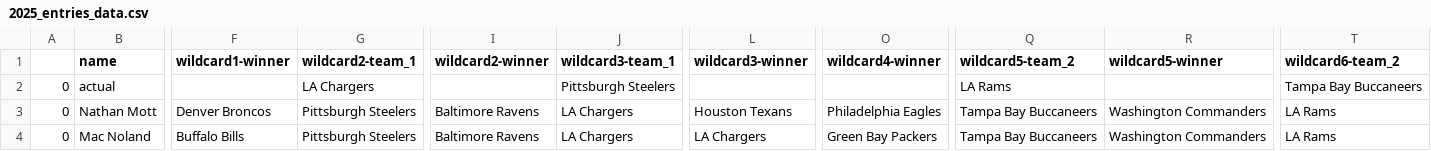
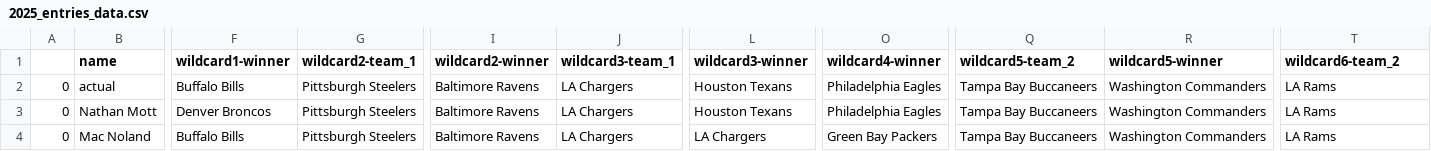
Before and after one commit to Naga2002/nfl-playoff-bracket-contest, a CSV file: output/2025_entries_data.csv, drawn as a sheet; only a part is shown, gaps mark what is left out; the diff covers the shown part only; the diff names each change by its address in the sheet, - before the commit and + after, or states it on an @@ line.

```diff
--- a/output/2025_entries_data.csv
+++ b/output/2025_entries_data.csv
-F2 (wildcard1-winner): (empty)
+F2 (wildcard1-winner): Buffalo Bills
-G2 (wildcard2-team_1): LA Chargers
+G2 (wildcard2-team_1): Pittsburgh Steelers
-I2 (wildcard2-winner): (empty)
+I2 (wildcard2-winner): Baltimore Ravens
-J2 (wildcard3-team_1): Pittsburgh Steelers
+J2 (wildcard3-team_1): LA Chargers
-L2 (wildcard3-winner): (empty)
+L2 (wildcard3-winner): Houston Texans
-O2 (wildcard4-winner): (empty)
+O2 (wildcard4-winner): Philadelphia Eagles
-Q2 (wildcard5-team_2): LA Rams
+Q2 (wildcard5-team_2): Tampa Bay Buccaneers
-R2 (wildcard5-winner): (empty)
+R2 (wildcard5-winner): Washington Commanders
-T2 (wildcard6-team_2): Tampa Bay Buccaneers
+T2 (wildcard6-team_2): LA Rams
```
Also changed, not shown: 7 edited cells elsewhere in this file, 1 other file.
